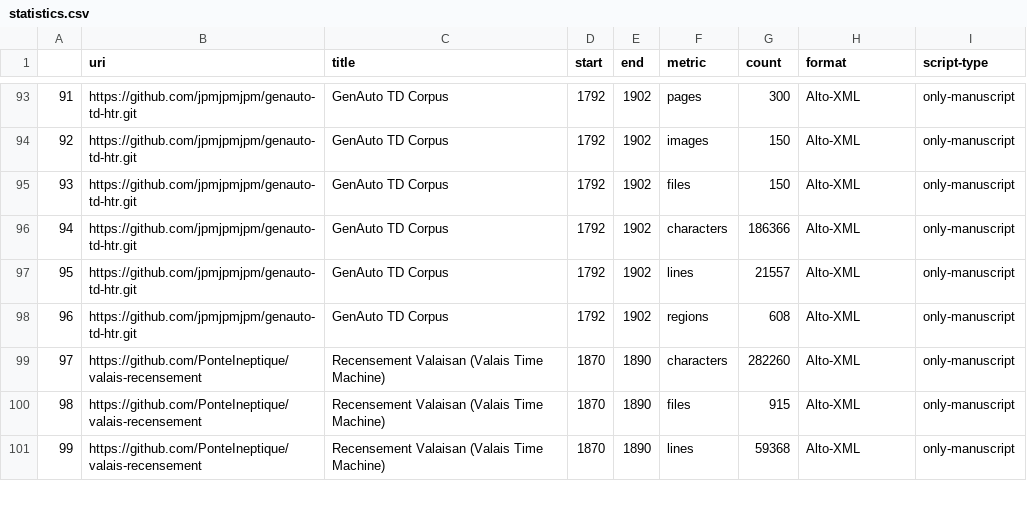
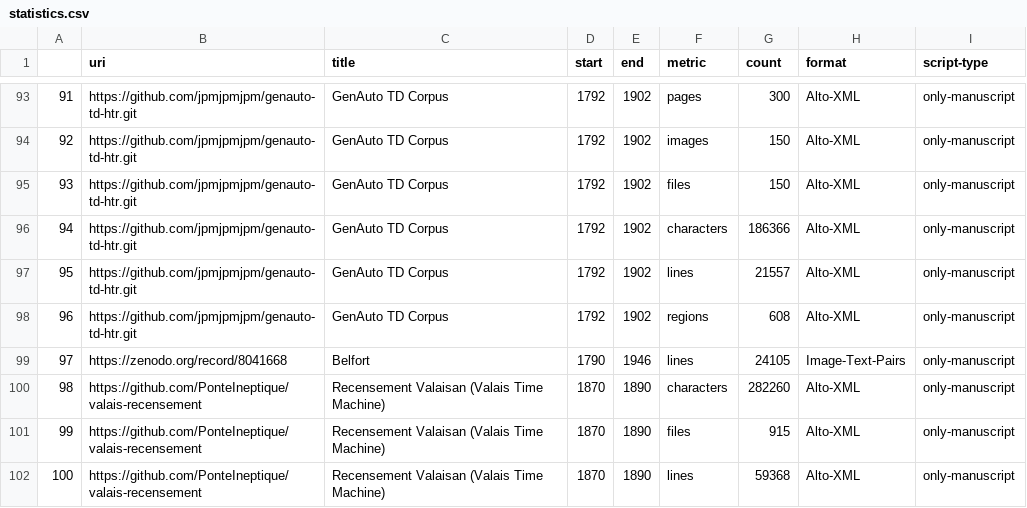
Before and after one commit to HTR-United/htr-united, a CSV file: statistics.csv, drawn as a sheet; only a part is shown, gaps mark what is left out; addresses are those after the commit; the diff names each change by its address in the sheet, - before the commit and + after, or states it on an @@ line.

```diff
--- a/statistics.csv
+++ b/statistics.csv
+row 99: 97 | https://zenodo.org/record/8041668 | Belfort | 1790 | 1946 | lines | 24105 | Image-Text-Pairs | only-manuscript
@@ column A renumbered from row 100 down @@
```
Also changed, not shown: 3 other files.
